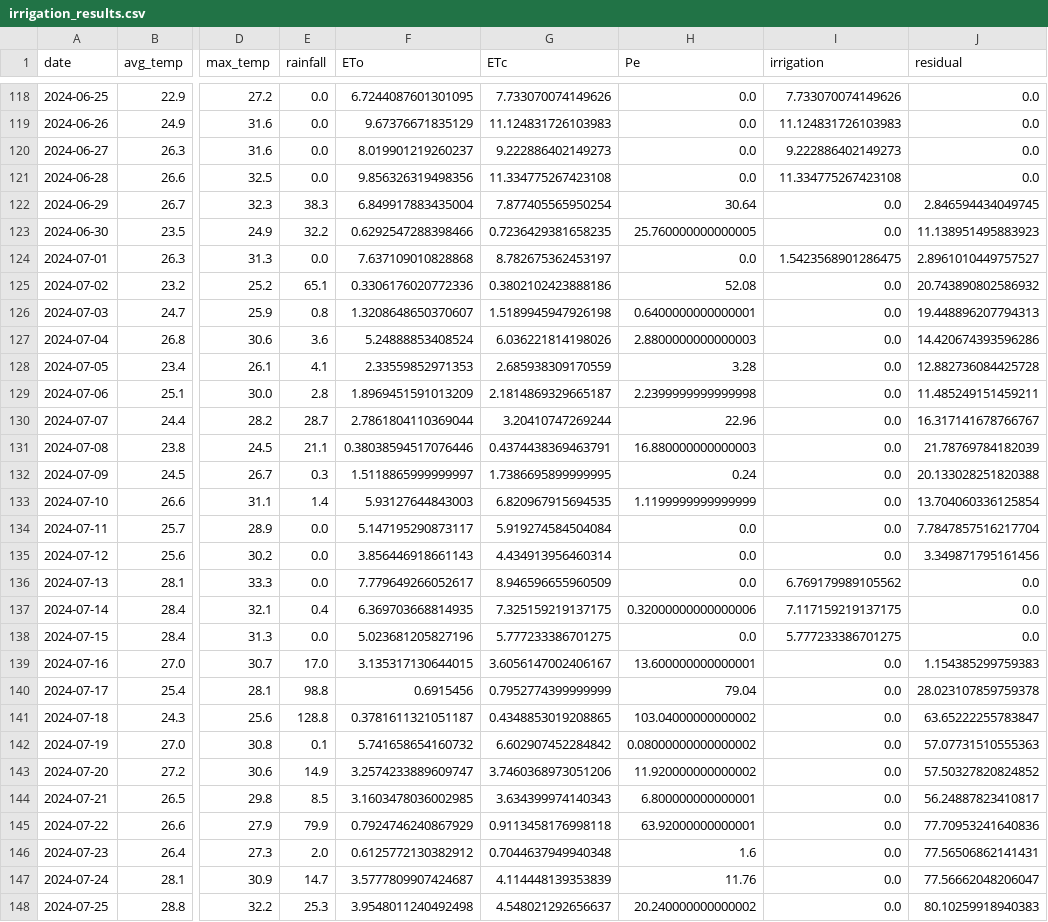
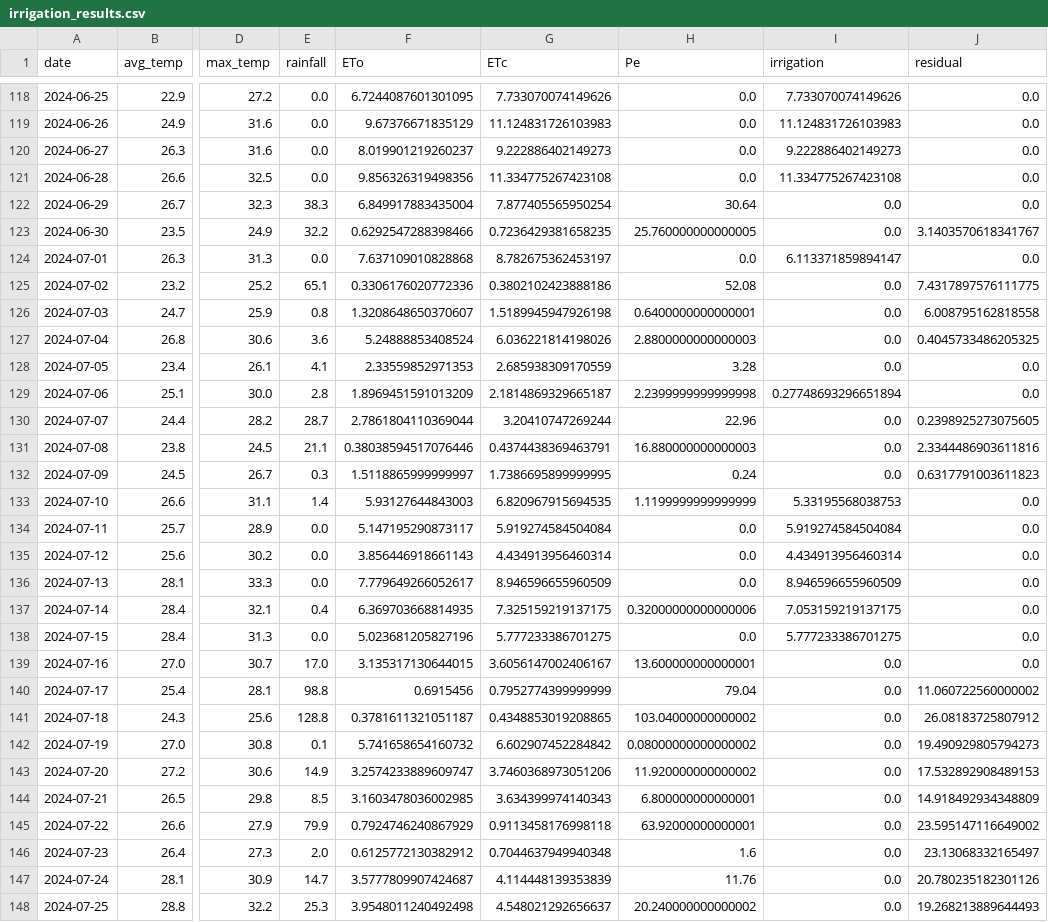
Before and after one commit to taekyounglee1224/KHUTHON_2025, a CSV file: results/irrigation_results.csv, drawn as a sheet; only a part is shown, gaps mark what is left out; the diff covers the shown part only; the diff names each change by its address in the sheet, - before the commit and + after, or states it on an @@ line.

```diff
--- a/results/irrigation_results.csv
+++ b/results/irrigation_results.csv
-J122 (residual): 2.846594434049745
+J122 (residual): 0.0
-J123 (residual): 11.138951495883923
+J123 (residual): 3.1403570618341767
-I124 (irrigation): 1.5423568901286475
+I124 (irrigation): 6.113371859894147
-J124 (residual): 2.8961010449757527
+J124 (residual): 0.0
-J125 (residual): 20.743890802586932
+J125 (residual): 7.4317897576111775
-J126 (residual): 19.448896207794313
+J126 (residual): 6.008795162818558
-J127 (residual): 14.420674393596286
+J127 (residual): 0.4045733486205325
-J128 (residual): 12.882736084425728
+J128 (residual): 0.0
-I129 (irrigation): 0.0
+I129 (irrigation): 0.27748693296651894
-J129 (residual): 11.485249151459211
+J129 (residual): 0.0
-J130 (residual): 16.317141678766767
+J130 (residual): 0.2398925273075605
-J131 (residual): 21.78769784182039
+J131 (residual): 2.3344486903611816
-J132 (residual): 20.133028251820388
+J132 (residual): 0.6317791003611823
-I133 (irrigation): 0.0
+I133 (irrigation): 5.33195568038753
-J133 (residual): 13.704060336125854
+J133 (residual): 0.0
-I134 (irrigation): 0.0
+I134 (irrigation): 5.919274584504084
-J134 (residual): 7.7847857516217704
+J134 (residual): 0.0
-I135 (irrigation): 0.0
+I135 (irrigation): 4.434913956460314
-J135 (residual): 3.349871795161456
+J135 (residual): 0.0
-I136 (irrigation): 6.769179989105562
+I136 (irrigation): 8.946596655960509
-I137 (irrigation): 7.117159219137175
+I137 (irrigation): 7.053159219137175
-J139 (residual): 1.154385299759383
+J139 (residual): 0.0
-J140 (residual): 28.023107859759378
+J140 (residual): 11.060722560000002
-J141 (residual): 63.65222255783847
+J141 (residual): 26.08183725807912
-J142 (residual): 57.07731510555363
+J142 (residual): 19.490929805794273
-J143 (residual): 57.50327820824852
+J143 (residual): 17.532892908489153
-J144 (residual): 56.24887823410817
+J144 (residual): 14.918492934348809
-J145 (residual): 77.70953241640836
+J145 (residual): 23.595147116649002
-J146 (residual): 77.56506862141431
+J146 (residual): 23.13068332165497
-J147 (residual): 77.56662048206047
+J147 (residual): 20.780235182301126
-J148 (residual): 80.10259918940383
+J148 (residual): 19.268213889644493
```
Also changed, not shown: 82 edited cells elsewhere in this file, 1 other file.
